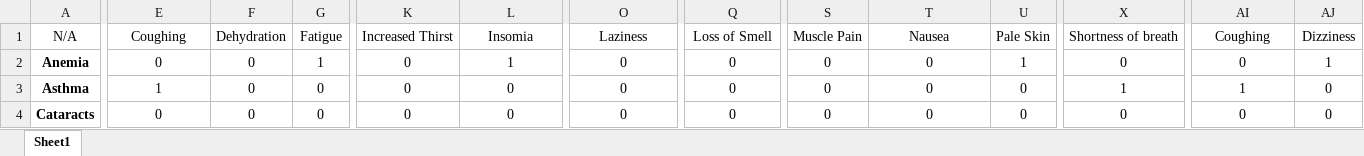
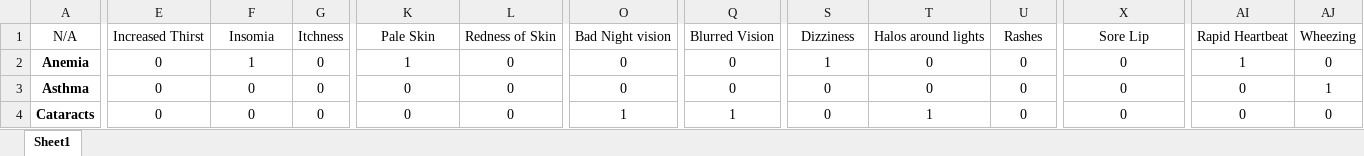
Before and after one commit to Nick-Archi/Senior-Design-, an Excel workbook: DataMatrixInformation.xlsx, sheet Sheet1, drawn as a sheet; only a part is shown, gaps mark what is left out; values as stored, in another font and other column widths than the file's, no borders; conditional formats not drawn; removed rows and columns are numbered as before the commit, all else as after; rows hold the shown columns only; the diff covers the shown part only; the diff names each change by its address in the sheet, - before the commit and + after, or states it on an @@ line.

```diff
--- a/DataMatrixInformation.xlsx (sheet Sheet1)
+++ b/DataMatrixInformation.xlsx (sheet Sheet1)
-row 1: N/A | Coughing | Dehydration | Fatigue | Increased Thirst | Insomia | Laziness | Loss of Smell | Muscle Pain | Nausea | Pale Skin | Shortness of breath | Coughing | Dizziness
+row 1: N/A | Increased Thirst | Insomia | Itchness | Pale Skin | Redness of Skin | Bad Night vision | Blurred Vision | Dizziness | Halos around lights | Rashes | Sore Lip | Rapid Heartbeat | Wheezing
-F2: 0
+F2: 1
-G2: 1
+G2: 0
-K2: 0
+K2: 1
-L2: 1
+L2: 0
-S2: 0
+S2: 1
-U2: 1
+U2: 0
-AI2: 0
+AI2: 1
-AJ2: 1
+AJ2: 0
-E3: 1
+E3: 0
-X3: 1
+X3: 0
-AI3: 1
+AI3: 0
-AJ3: 0
+AJ3: 1
-O4: 0
+O4: 1
-Q4: 0
+Q4: 1
-T4: 0
+T4: 1
```
Also changed, not shown: 3 added rows and 241 edited cells elsewhere in this sheet, Multiplier.xlsx.
